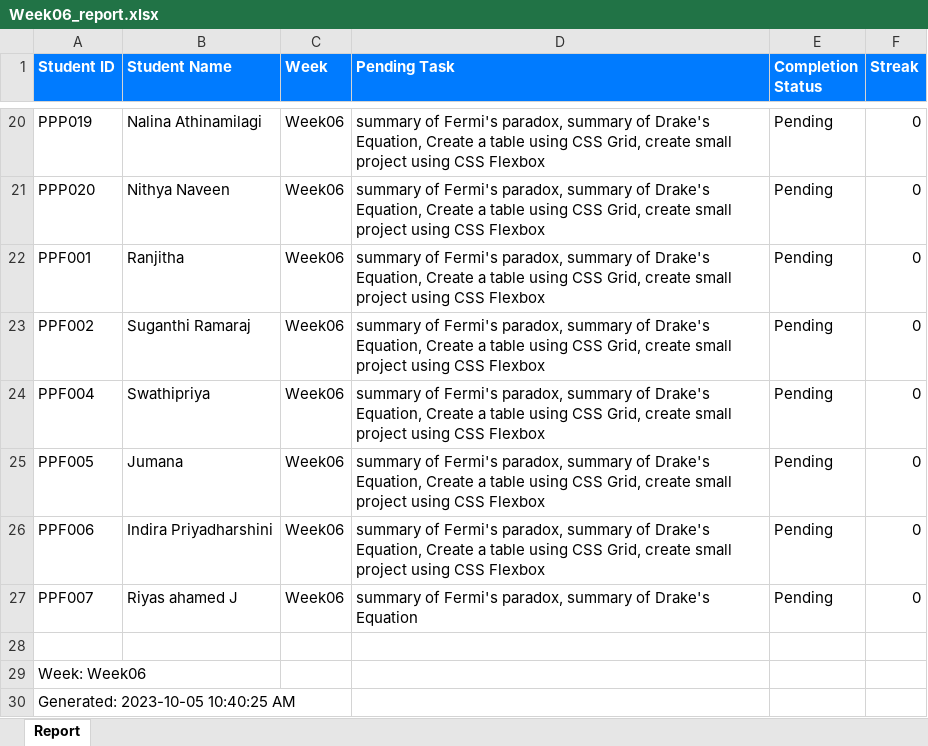
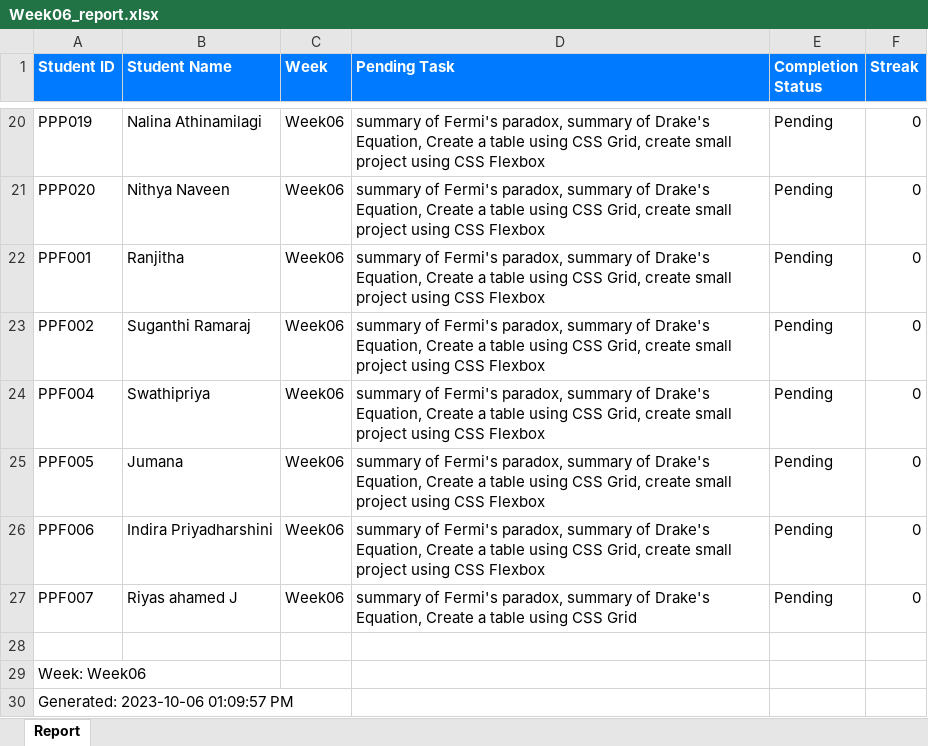
Before and after one commit to NeejaViju/StudentsReport, an Excel workbook: Reports/Week06_report.xlsx, sheet Report, drawn as a sheet; only a part is shown, gaps mark what is left out; values as stored, in another font and other column widths than the file's, no borders; the diff names each change by its address in the sheet, - before the commit and + after, or states it on an @@ line.

```diff
--- a/Reports/Week06_report.xlsx (sheet Report)
+++ b/Reports/Week06_report.xlsx (sheet Report)
-D27 (Pending Task): …of Drake's Equation
+D27 (Pending Task): …of Drake's Equation, Create a table using CSS Grid
-A30 (Student ID): Generated: 2023-10-05 10:40:25 AM
+A30 (Student ID): Generated: 2023-10-06 01:09:57 PM
```
Also changed, not shown: Reports/Week01_report.xlsx, Reports/Week02_report.xlsx, 5 other files.
